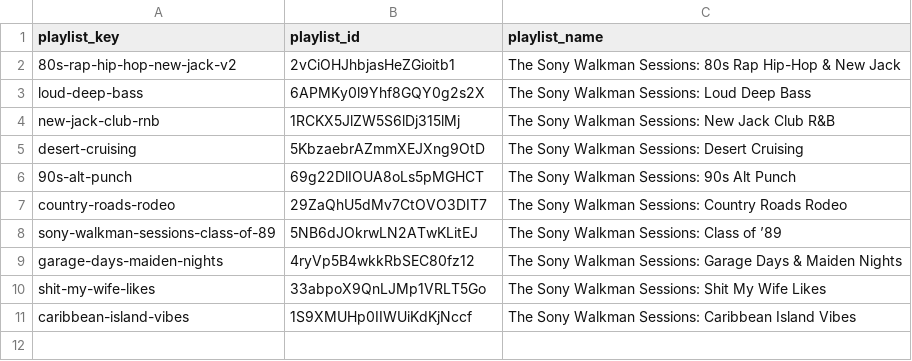
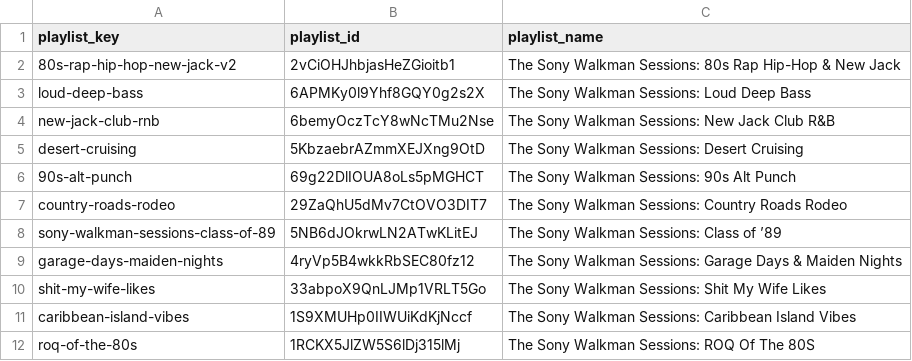
Before and after one commit to ebarber972/spotify-playlist-builder, a CSV file: config/playlist_targets.csv, drawn as a sheet.

Commit message:
fix: correct ROQ and New Jack Spotify targets

```diff
--- a/config/playlist_targets.csv
+++ b/config/playlist_targets.csv
@@ -3,3 +3,3 @@ playlist_key,playlist_id,playlist_name
 loud-deep-bass,6APMKy0l9Yhf8GQY0g2s2X,The Sony Walkman Sessions: Loud Deep Bass
-new-jack-club-rnb,1RCKX5JlZW5S6lDj315lMj,The Sony Walkman Sessions: New Jack Club R&B
+new-jack-club-rnb,6bemyOczTcY8wNcTMu2Nse,The Sony Walkman Sessions: New Jack Club R&B
 desert-cruising,5KbzaebrAZmmXEJXng9OtD,The Sony Walkman Sessions: Desert Cruising
@@ -11 +11,2 @@ shit-my-wife-likes,33abpoX9QnLJMp1VRLT5Go,The Sony Walkman Sessions: Shit My Wif
 caribbean-island-vibes,1S9XMUHp0IIWUiKdKjNccf,The Sony Walkman Sessions: Caribbean Island Vibes
+roq-of-the-80s,1RCKX5JlZW5S6lDj315lMj,The Sony Walkman Sessions: ROQ Of The 80S
```
